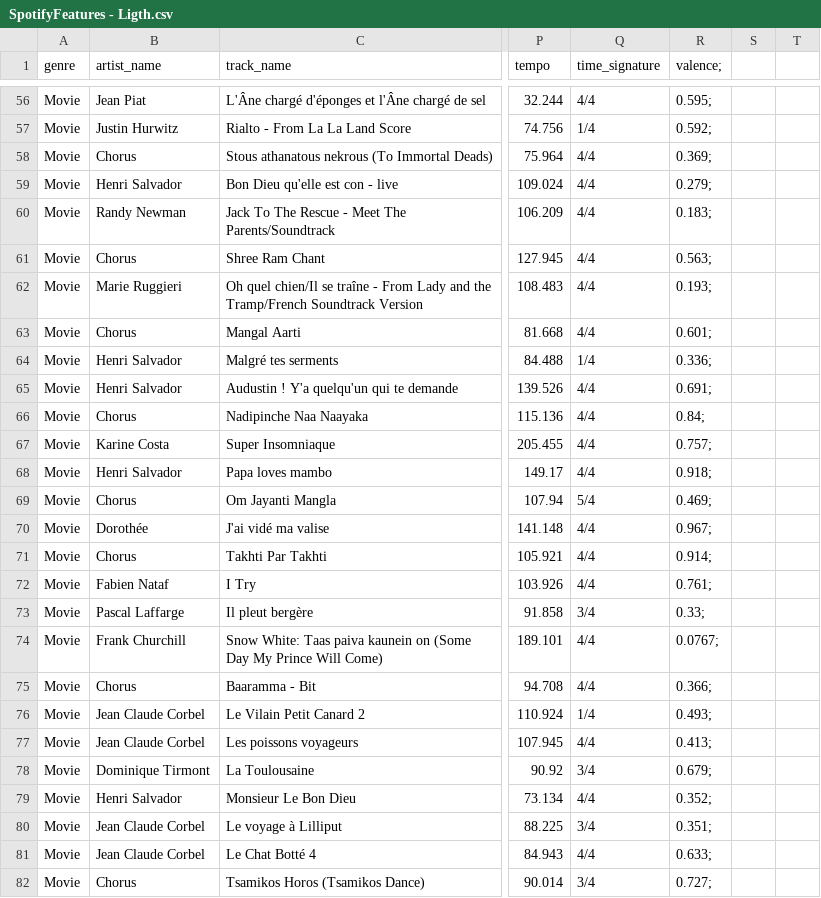
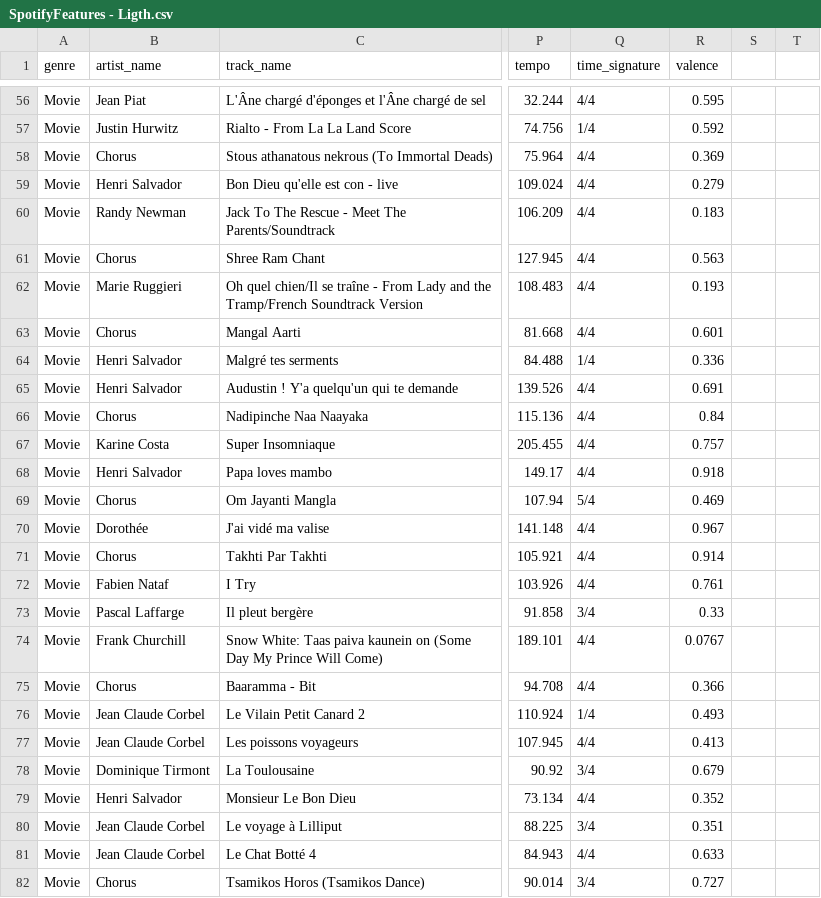
Before and after one commit to marcellinodour/Data_4_ML, a CSV file: SpotifyFeatures - Ligth.csv, drawn as a sheet; only a part is shown, gaps mark what is left out; the diff covers the shown part only; the diff names each change by its address in the sheet, - before the commit and + after, or states it on an @@ line.

```diff
--- a/SpotifyFeatures - Ligth.csv
+++ b/SpotifyFeatures - Ligth.csv
-R1: valence;
+R1: valence
-R56 (valence): 0.595;
+R56 (valence): 0.595
-R57 (valence): 0.592;
+R57 (valence): 0.592
-R58 (valence): 0.369;
+R58 (valence): 0.369
-R59 (valence): 0.279;
+R59 (valence): 0.279
-R60 (valence): 0.183;
+R60 (valence): 0.183
-R61 (valence): 0.563;
+R61 (valence): 0.563
-R62 (valence): 0.193;
+R62 (valence): 0.193
-R63 (valence): 0.601;
+R63 (valence): 0.601
-R64 (valence): 0.336;
+R64 (valence): 0.336
-R65 (valence): 0.691;
+R65 (valence): 0.691
-R66 (valence): 0.84;
+R66 (valence): 0.84
-R67 (valence): 0.757;
+R67 (valence): 0.757
-R68 (valence): 0.918;
+R68 (valence): 0.918
-R69 (valence): 0.469;
+R69 (valence): 0.469
-R70 (valence): 0.967;
+R70 (valence): 0.967
-R71 (valence): 0.914;
+R71 (valence): 0.914
-R72 (valence): 0.761;
+R72 (valence): 0.761
-R73 (valence): 0.33;
+R73 (valence): 0.33
-R74 (valence): 0.0767;
+R74 (valence): 0.0767
-R75 (valence): 0.366;
+R75 (valence): 0.366
-R76 (valence): 0.493;
+R76 (valence): 0.493
-R77 (valence): 0.413;
+R77 (valence): 0.413
-R78 (valence): 0.679;
+R78 (valence): 0.679
-R79 (valence): 0.352;
+R79 (valence): 0.352
-R80 (valence): 0.351;
+R80 (valence): 0.351
-R81 (valence): 0.633;
+R81 (valence): 0.633
-R82 (valence): 0.727;
+R82 (valence): 0.727
```
Also changed, not shown: 72 edited cells elsewhere in this file.
